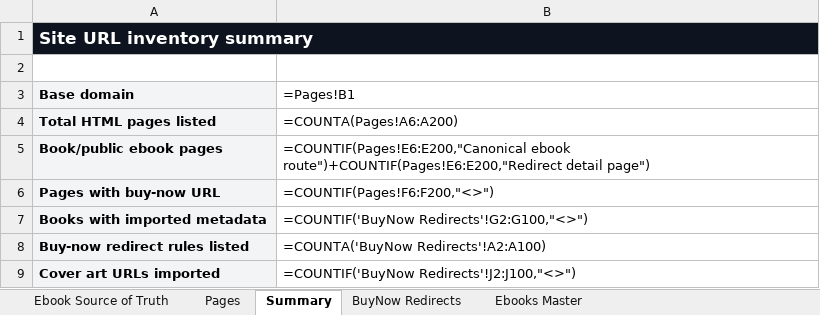
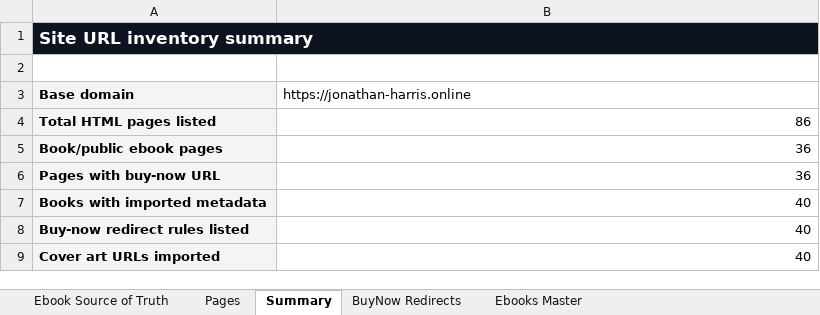
Before and after one commit to Jonathan-Harris1975/jonathan-harris-website, an Excel workbook: jonathan-harris-site-url-inventory-remediated-release-ready.xlsx, sheet Summary, drawn as a sheet; values as stored, in another font and other column widths than the file's, no borders; formulas without a stored value are shown as written; the diff names each change by its address in the sheet, - before the commit and + after, or states it on an @@ line.

```diff
--- a/jonathan-harris-site-url-inventory-remediated-release-ready.xlsx (sheet Summary)
+++ b/jonathan-harris-site-url-inventory-remediated-release-ready.xlsx (sheet Summary)
-B3: =Pages!B1
+B3: https://jonathan-harris.online
-B4 (https://jonathan-harris.online): =COUNTA(Pages!A6:A200)
+B4 (https://jonathan-harris.online): 86
-B5 (https://jonathan-harris.online): =COUNTIF(Pages!E6:E200,"Canonical ebook route")+COUNTIF(Pages!E6:E200,"Redirect detail page")
+B5 (https://jonathan-harris.online): 36
-B6 (https://jonathan-harris.online): =COUNTIF(Pages!F6:F200,"<>")
+B6 (https://jonathan-harris.online): 36
-B7 (https://jonathan-harris.online): =COUNTIF('BuyNow Redirects'!G2:G100,"<>")
+B7 (https://jonathan-harris.online): 40
-B8 (https://jonathan-harris.online): =COUNTA('BuyNow Redirects'!A2:A100)
+B8 (https://jonathan-harris.online): 40
-B9 (https://jonathan-harris.online): =COUNTIF('BuyNow Redirects'!J2:J100,"<>")
+B9 (https://jonathan-harris.online): 40
```
Also changed, not shown: sheet Pages, 5 other files.
